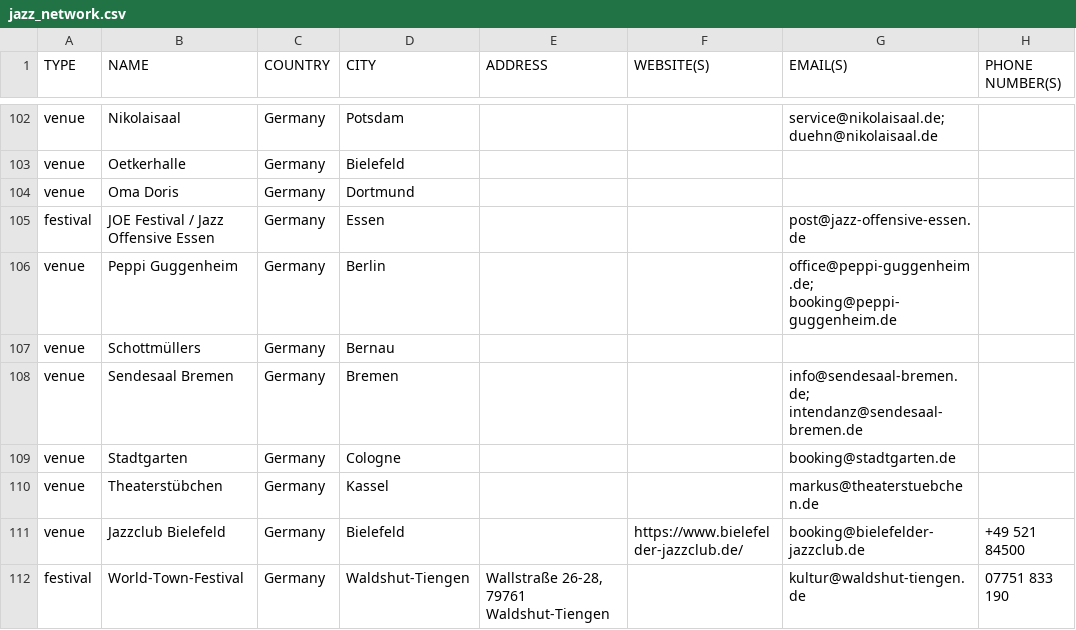
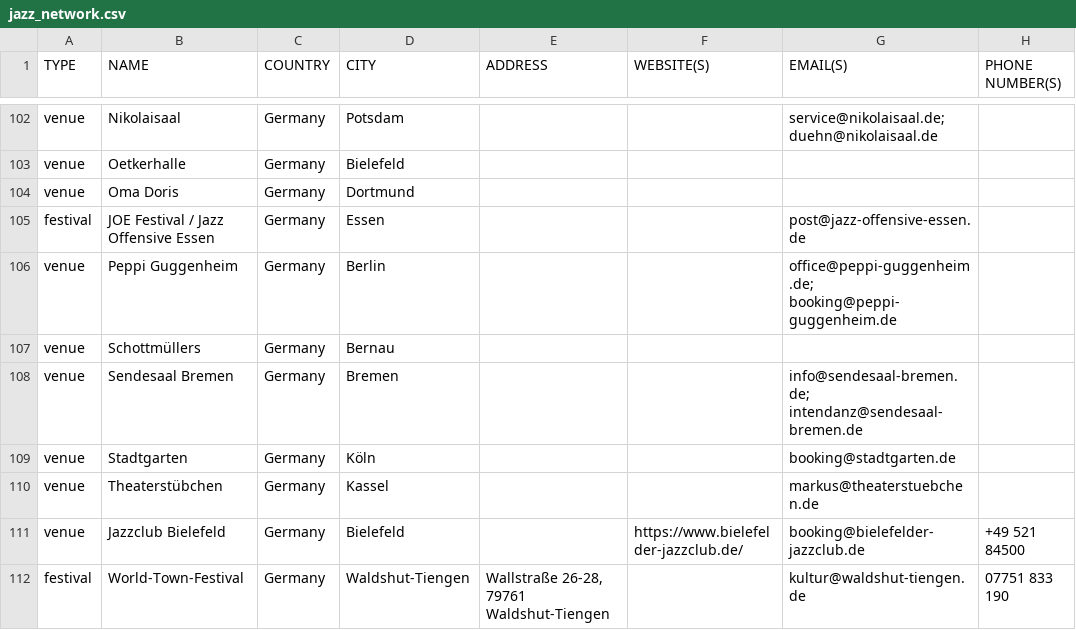
Before and after one commit to WilfriedWilde/jazz-network-api, a CSV file: spreadsheet/jazz_network.csv, drawn as a sheet; only a part is shown, gaps mark what is left out; the diff names each change by its address in the sheet, - before the commit and + after, or states it on an @@ line.

```diff
--- a/spreadsheet/jazz_network.csv
+++ b/spreadsheet/jazz_network.csv
-D109 (CITY): Cologne
+D109 (CITY): Köln
```
Also changed, not shown: 5 other files.
